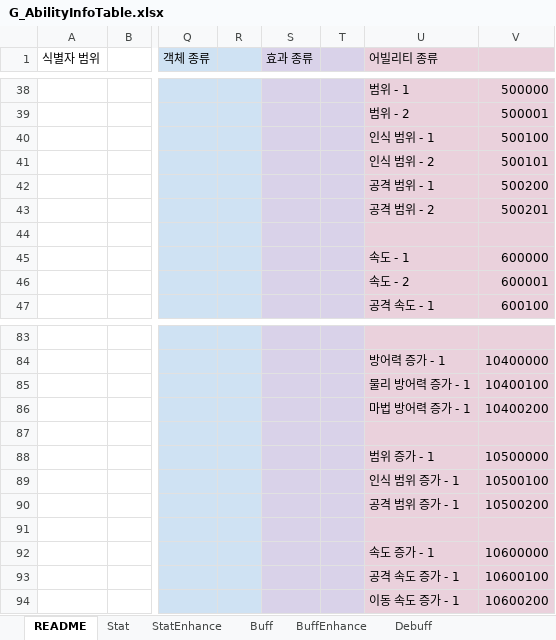
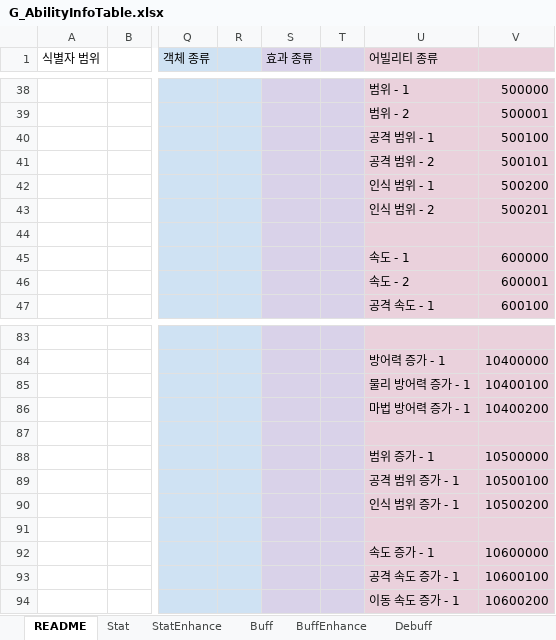
Before and after one commit to devmodle/0300000001.module_unitypackages, an Excel workbook: Templates/Tables/AbilityInfo/G_AbilityInfoTable.xlsx, sheet README, drawn as a sheet; only a part is shown, gaps mark what is left out; values as stored, in another font and other column widths than the file's, no borders; charts and pictures not drawn; the diff names each change by its address in the sheet, - before the commit and + after, or states it on an @@ line.

```diff
--- a/Templates/Tables/AbilityInfo/G_AbilityInfoTable.xlsx (sheet README)
+++ b/Templates/Tables/AbilityInfo/G_AbilityInfoTable.xlsx (sheet README)
-U40 (어빌리티 종류): 인식 범위 - 1
+U40 (어빌리티 종류): 공격 범위 - 1
-U41 (어빌리티 종류): 인식 범위 - 2
+U41 (어빌리티 종류): 공격 범위 - 2
-U42 (어빌리티 종류): 공격 범위 - 1
+U42 (어빌리티 종류): 인식 범위 - 1
-U43 (어빌리티 종류): 공격 범위 - 2
+U43 (어빌리티 종류): 인식 범위 - 2
-U89 (어빌리티 종류): 인식 범위 증가 - 1
+U89 (어빌리티 종류): 공격 범위 증가 - 1
-U90 (어빌리티 종류): 공격 범위 증가 - 1
+U90 (어빌리티 종류): 인식 범위 증가 - 1
```
Also changed, not shown: sheet Stat, Templates/Tables/EtcInfo/G_EtcInfoTable.xlsx, Templates/Tables/MissionInfo/G_MissionInfoTable.xlsx, 6 other files.
